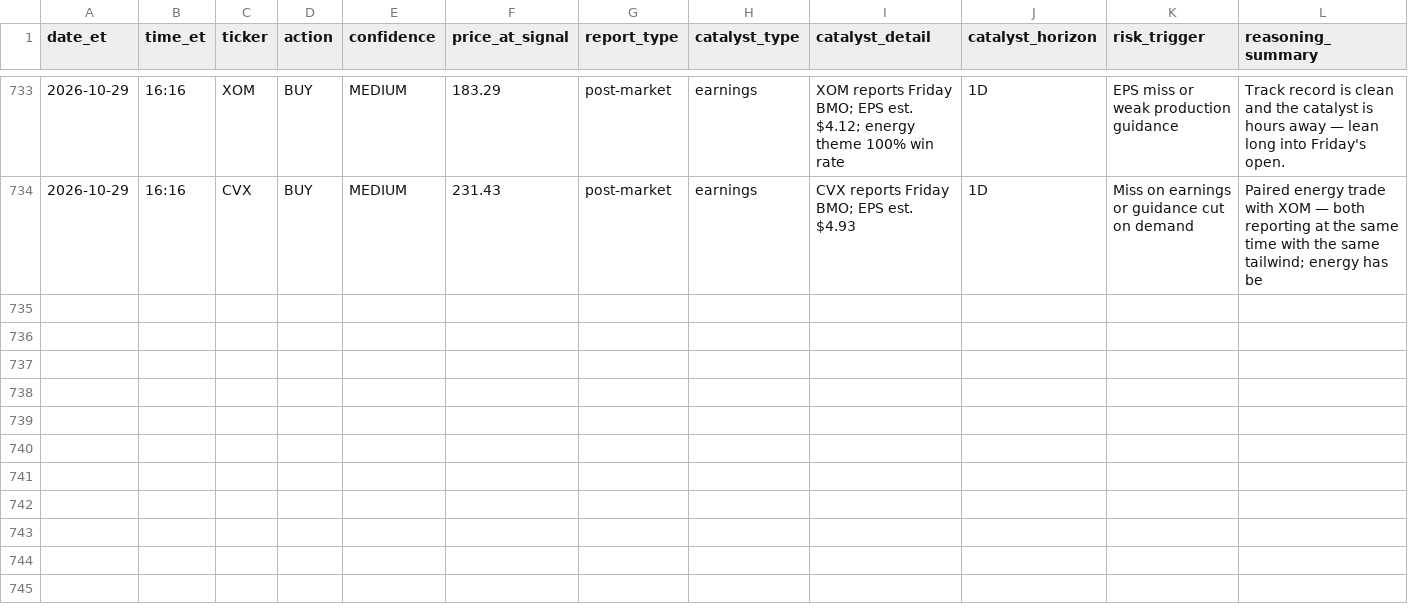
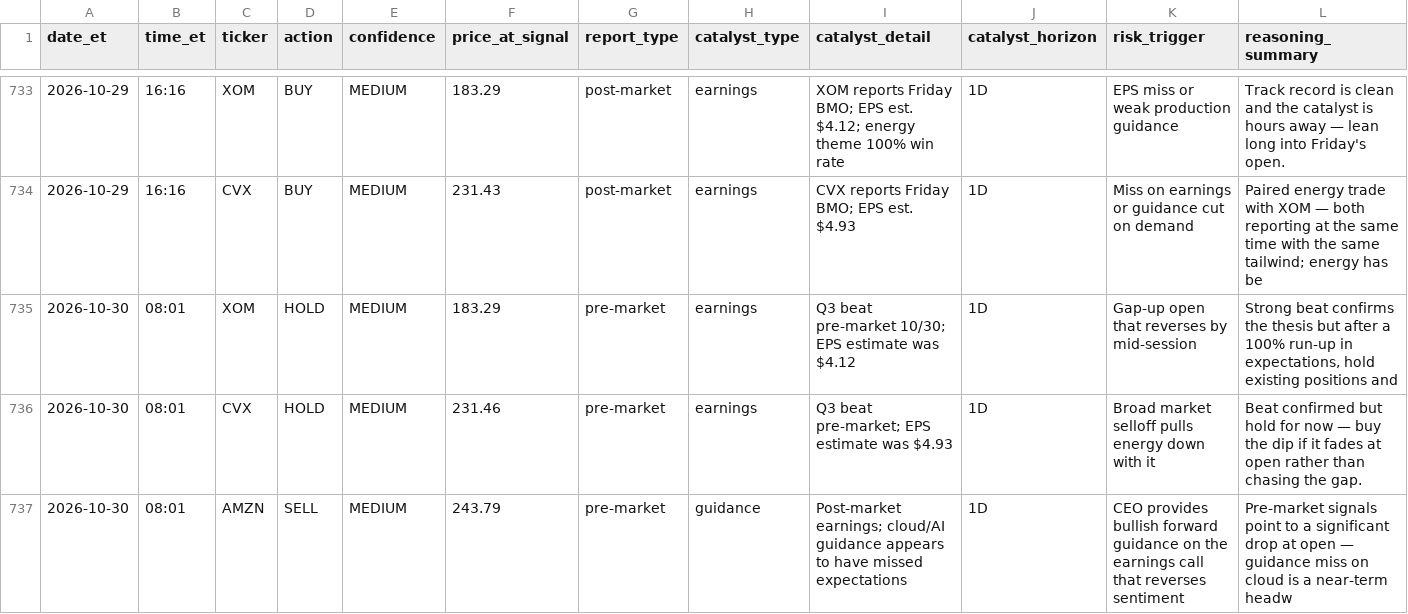
Before and after one commit to davidm00/discord-finance-bot, a CSV file: data/signals.csv, drawn as a sheet; only a part is shown, gaps mark what is left out.

```diff
--- a/data/signals.csv
+++ b/data/signals.csv
@@ -734 +734,4 @@ date_et,time_et,ticker,action,confidence,price_at_signal,report_type,catalyst_ty
 2026-10-29,16:16,CVX,BUY,MEDIUM,231.43,post-market,earnings,CVX reports Friday BMO; EPS est. $4.93,1D,Miss on earnings or guidance cut on demand,Paired energy trade with XOM — both reporting at the same time with the same tailwind; energy has be
+2026-10-30,08:01,XOM,HOLD,MEDIUM,183.29,pre-market,earnings,Q3 beat pre-market 10/30; EPS estimate was $4.12,1D,Gap-up open that reverses by mid-session,"Strong beat confirms the thesis but after a 100% run-up in expectations, hold existing positions and"
+2026-10-30,08:01,CVX,HOLD,MEDIUM,231.46,pre-market,earnings,Q3 beat pre-market; EPS estimate was $4.93,1D,Broad market selloff pulls energy down with it,Beat confirmed but hold for now — buy the dip if it fades at open rather than chasing the gap.
+2026-10-30,08:01,AMZN,SELL,MEDIUM,243.79,pre-market,guidance,Post-market earnings; cloud/AI guidance appears to have missed expectations,1D,CEO provides bullish forward guidance on the earnings call that reverses sentiment,Pre-market signals point to a significant drop at open — guidance miss on cloud is a near-term headw
```
Also changed, not shown: data/claude_usage.csv, data/paper_portfolio/forward/orders.csv, 3 other files.
